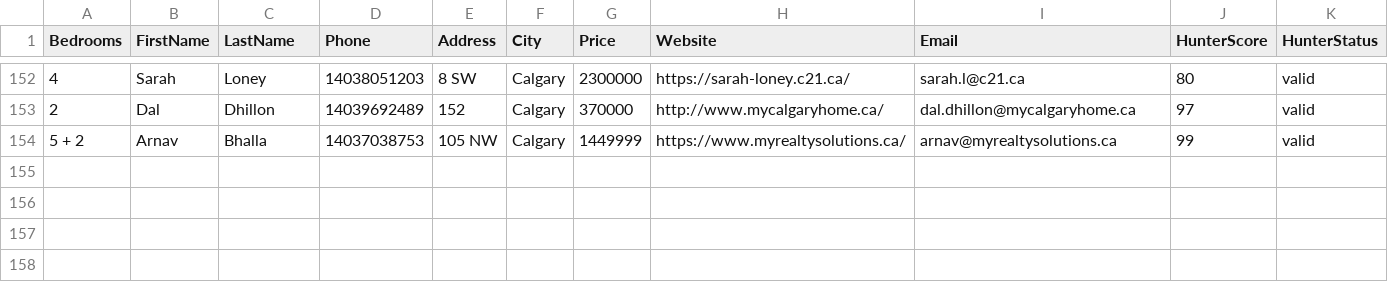
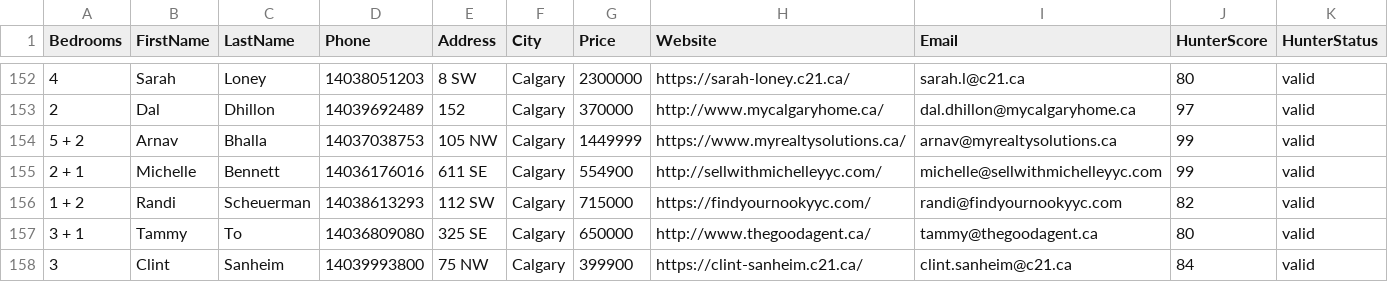
Before and after one commit to alimoh8764-glitch/Apify-Email-1, a CSV file: data/EmailLeads.csv, drawn as a sheet; only a part is shown, gaps mark what is left out; the diff names each change by its address in the sheet, - before the commit and + after, or states it on an @@ line.

Commit message:
Update EmailLeads.csv

```diff
--- a/data/EmailLeads.csv
+++ b/data/EmailLeads.csv
+row 155: 2 + 1 | Michelle | Bennett | 14036176016 | 611 SE | Calgary | 554900 | http://sellwithmichelleyyc.com/ | michelle@sellwithmichelleyyc.com | 99 | valid
+row 156: 1 + 2 | Randi | Scheuerman | 14038613293 | 112 SW | Calgary | 715000 | https://findyournookyyc.com/ | randi@findyournookyyc.com | 82 | valid
+row 157: 3 + 1 | Tammy | To | 14036809080 | 325 SE | Calgary | 650000 | http://www.thegoodagent.ca/ | tammy@thegoodagent.ca | 80 | valid
+row 158: 3 | Clint | Sanheim | 14039993800 | 75 NW | Calgary | 399900 | https://clint-sanheim.c21.ca/ | clint.sanheim@c21.ca | 84 | valid
```
